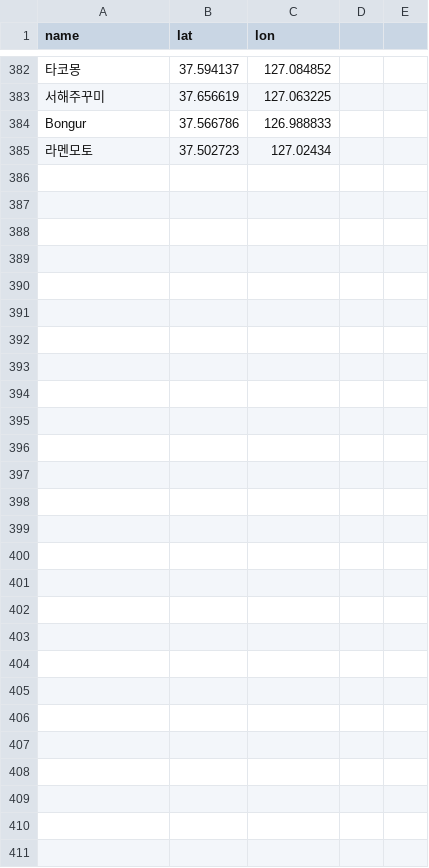
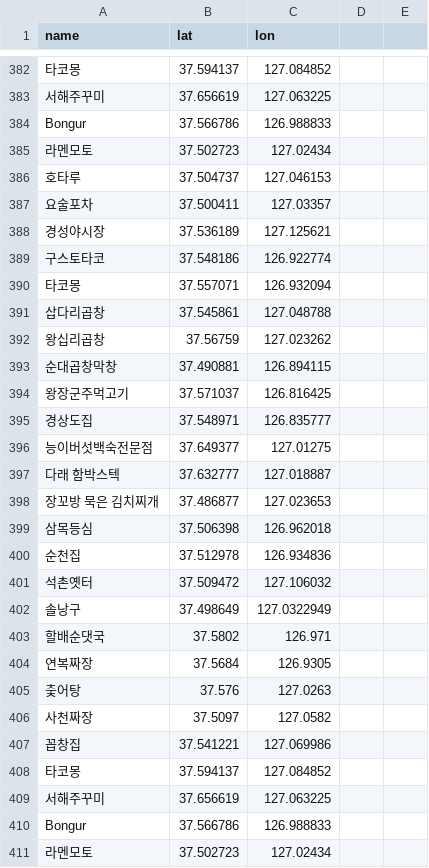
Before and after one commit to rekin7244/RattleRice, a CSV file: web/files/places.csv, drawn as a sheet; only a part is shown, gaps mark what is left out.

```diff
--- a/web/files/places.csv
+++ b/web/files/places.csv
@@ -385 +385,27 @@ Bongur,37.566786,126.988833
 라멘모토,37.502723,127.02434
+호타루,37.504737,127.046153
+요술포차,37.500411,127.03357
+경성야시장,37.536189,127.125621
+구스토타코,37.548186,126.922774
+타코몽,37.557071,126.932094
+삽다리곱창,37.545861,127.048788
+왕십리곱창,37.56759,127.023262
+순대곱창막창,37.490881,126.894115
+왕장군주먹고기,37.571037,126.816425
+경상도집,37.548971,126.835777
+능이버섯백숙전문점,37.649377,127.01275
+다래 함박스텍,37.632777,127.018887
+장꼬방 묵은 김치찌개,37.486877,127.023653
+삼목등심,37.506398,126.962018
+순천집,37.512978,126.934836
+석촌옛터,37.509472,127.106032
+솔낭구,37.498649,127.0322949
+할배순댓국,37.5802,126.971
+연복짜장,37.5684,126.9305
+춫어탕,37.576,127.0263
+사천짜장,37.5097,127.0582
+꼽창집,37.541221,127.069986
+타코몽,37.594137,127.084852
+서해주꾸미,37.656619,127.063225
+Bongur,37.566786,126.988833
+라멘모토,37.502723,127.02434
```
Also changed, not shown: 13 other files.
